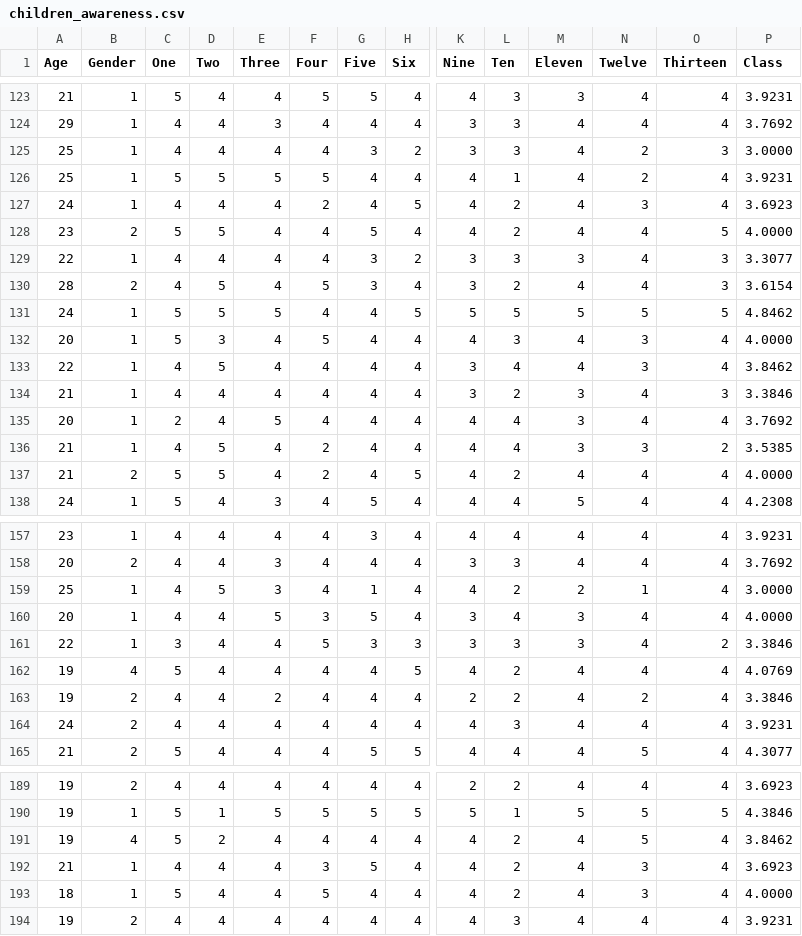
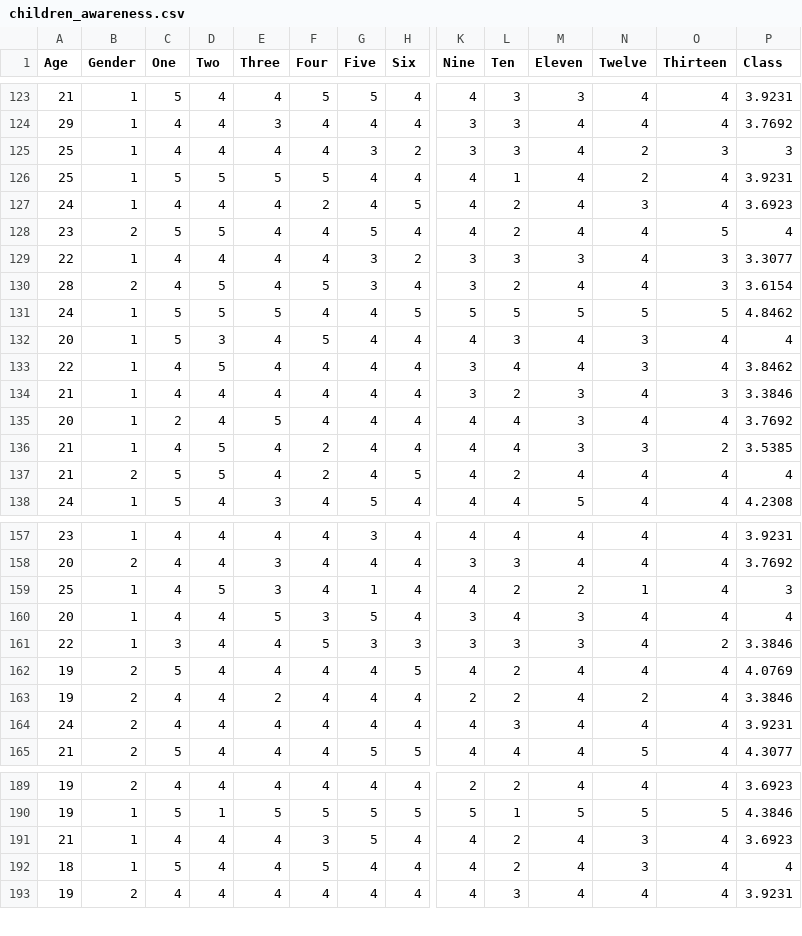
Before and after one commit to shahriariit/opendataset, a CSV file: children_awareness.csv, drawn as a sheet; only a part is shown, gaps mark what is left out; removed rows and columns are numbered as before the commit, all else as after; rows hold the shown columns only; the diff covers the shown part only; the diff names each change by its address in the sheet, - before the commit and + after, or states it on an @@ line.

Commit message:
Add files via upload

```diff
--- a/children_awareness.csv
+++ b/children_awareness.csv
-P125 (Class): 3.0000
+P125 (Class): 3
-P128 (Class): 4.0000
+P128 (Class): 4
-P132 (Class): 4.0000
+P132 (Class): 4
-P137 (Class): 4.0000
+P137 (Class): 4
-P159 (Class): 3.0000
+P159 (Class): 3
-P160 (Class): 4.0000
+P160 (Class): 4
-B162 (Gender): 4
+B162 (Gender): 2
-row 191: 19 | 4 | 5 | 2 | 4 | 4 | 4 | 4 | 4 | 2 | 4 | 5 | 4 | 3.8462
-P192 (Class): 4.0000
+P192 (Class): 4
```
Also changed, not shown: 15 edited cells elsewhere in this file.
